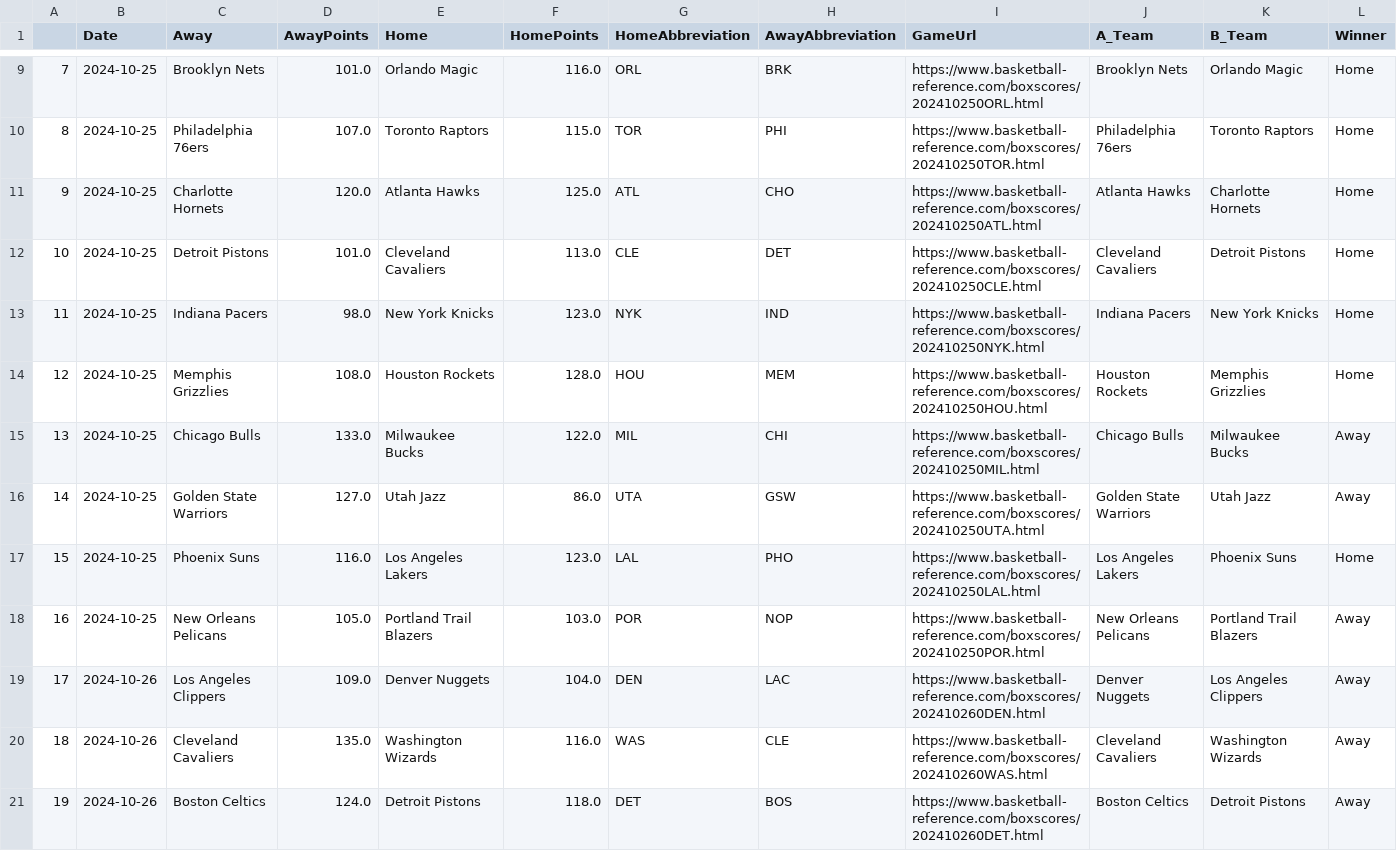
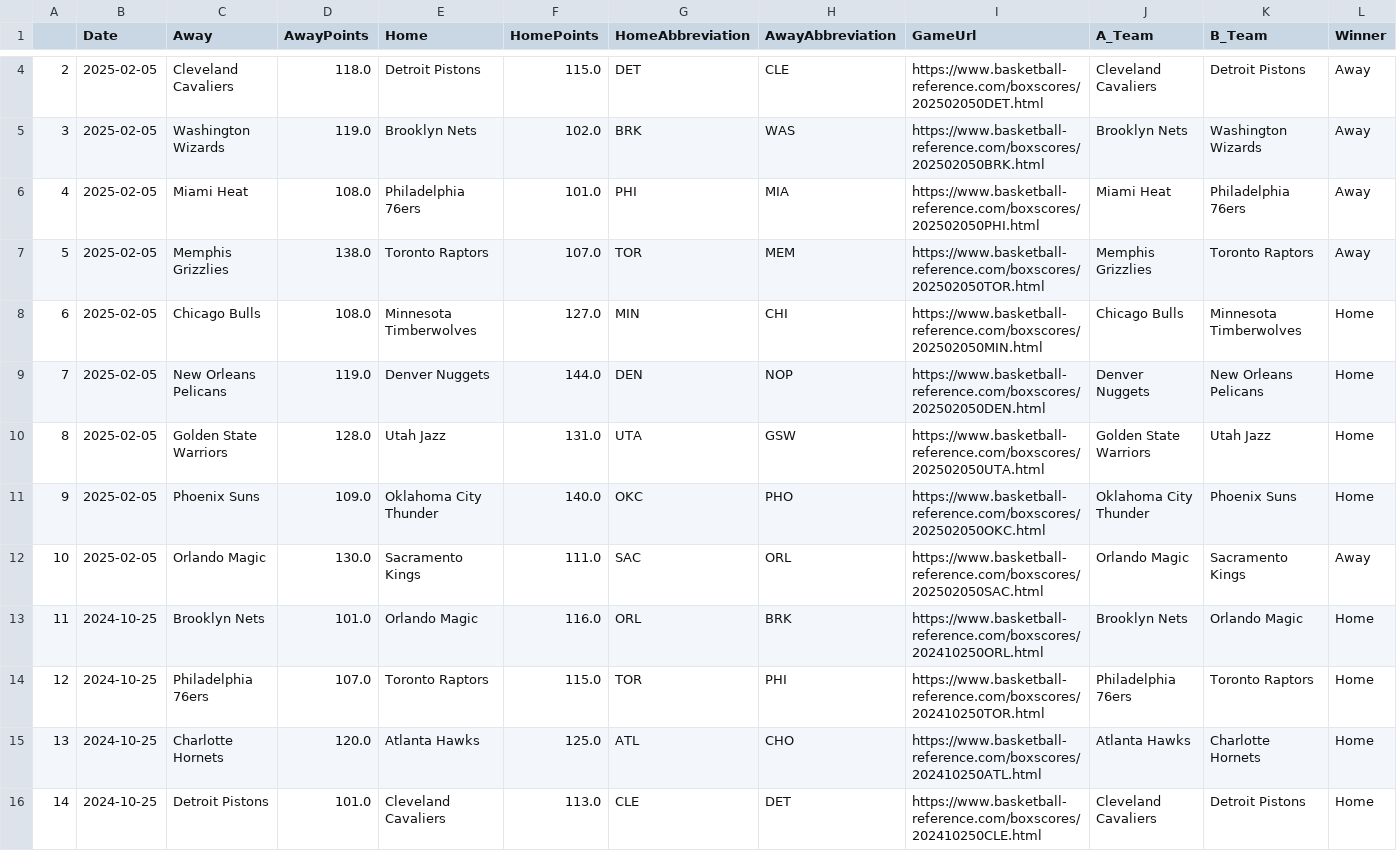
Before and after one commit to wmjs/nba-predictor, a CSV file: nba_data/schedule_and_results.csv, drawn as a sheet; only a part is shown, gaps mark what is left out; the shorter side is filled out with more unchanged rows; addresses are those after the commit; rows hold the shown columns only; the diff covers the shown part only; the diff names each change by its address in the sheet, - before the commit and + after, or states it on an @@ line.

```diff
--- a/nba_data/schedule_and_results.csv
+++ b/nba_data/schedule_and_results.csv
+row 4: 2 | 2025-02-05 | Cleveland Cavaliers | 118.0 | Detroit Pistons | 115.0 | DET | CLE | https://www.basketball-reference.com/boxscores/202502050DET.html | Cleveland Cavaliers | Detroit Pistons | Away
+row 5: 3 | 2025-02-05 | Washington Wizards | 119.0 | Brooklyn Nets | 102.0 | BRK | WAS | https://www.basketball-reference.com/boxscores/202502050BRK.html | Brooklyn Nets | Washington Wizards | Away
+row 6: 4 | 2025-02-05 | Miami Heat | 108.0 | Philadelphia 76ers | 101.0 | PHI | MIA | https://www.basketball-reference.com/boxscores/202502050PHI.html | Miami Heat | Philadelphia 76ers | Away
+row 7: 5 | 2025-02-05 | Memphis Grizzlies | 138.0 | Toronto Raptors | 107.0 | TOR | MEM | https://www.basketball-reference.com/boxscores/202502050TOR.html | Memphis Grizzlies | Toronto Raptors | Away
+row 8: 6 | 2025-02-05 | Chicago Bulls | 108.0 | Minnesota Timberwolves | 127.0 | MIN | CHI | https://www.basketball-reference.com/boxscores/202502050MIN.html | Chicago Bulls | Minnesota Timberwolves | Home
+row 9: 7 | 2025-02-05 | New Orleans Pelicans | 119.0 | Denver Nuggets | 144.0 | DEN | NOP | https://www.basketball-reference.com/boxscores/202502050DEN.html | Denver Nuggets | New Orleans Pelicans | Home
+row 10: 8 | 2025-02-05 | Golden State Warriors | 128.0 | Utah Jazz | 131.0 | UTA | GSW | https://www.basketball-reference.com/boxscores/202502050UTA.html | Golden State Warriors | Utah Jazz | Home
+row 11: 9 | 2025-02-05 | Phoenix Suns | 109.0 | Oklahoma City Thunder | 140.0 | OKC | PHO | https://www.basketball-reference.com/boxscores/202502050OKC.html | Oklahoma City Thunder | Phoenix Suns | Home
+row 12: 10 | 2025-02-05 | Orlando Magic | 130.0 | Sacramento Kings | 111.0 | SAC | ORL | https://www.basketball-reference.com/boxscores/202502050SAC.html | Orlando Magic | Sacramento Kings | Away
@@ column A renumbered between rows 13 and 732 @@
```
Also changed, not shown: 2 added rows and 7 moved rows elsewhere in this file, nba_data/away_games_stats.csv, nba_data/combined_schedule_and_game_stats.csv, 6 other files.
